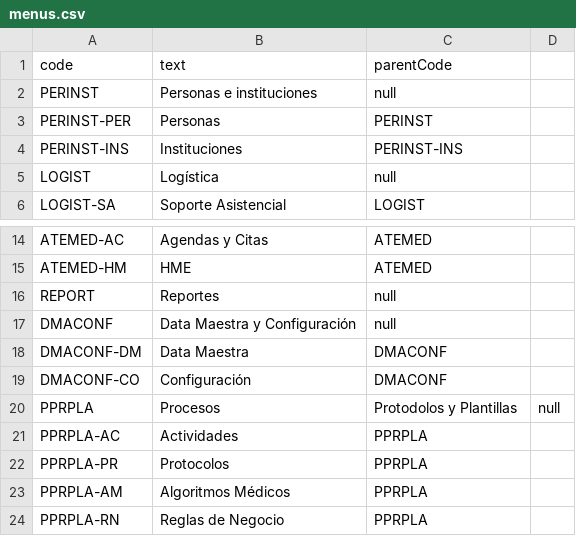
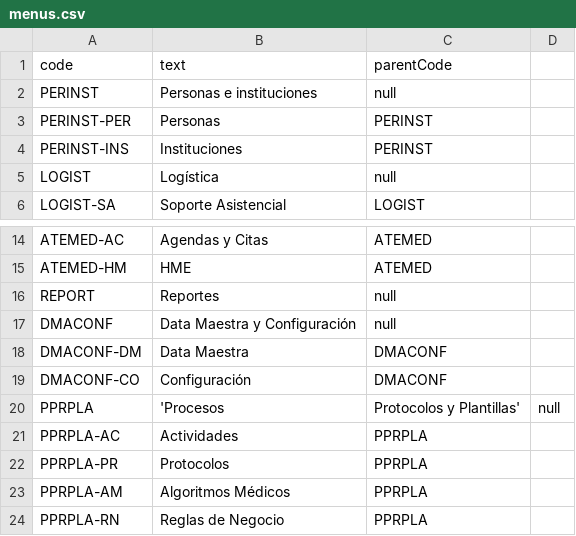
Before and after one commit to idbcgroup/GMH, a CSV file: ejb/src/main/resources/menus.csv, drawn as a sheet; only a part is shown, gaps mark what is left out.

```diff
--- a/ejb/src/main/resources/menus.csv
+++ b/ejb/src/main/resources/menus.csv
@@ -3,3 +3,3 @@ PERINST,Personas e instituciones,null
 PERINST-PER,Personas,PERINST
-PERINST-INS,Instituciones,PERINST-INS
+PERINST-INS,Instituciones,PERINST
 LOGIST,Logística,null
@@ -19,3 +19,3 @@ DMACONF-DM,Data Maestra,DMACONF
 DMACONF-CO,Configuración,DMACONF
-PPRPLA,Procesos, Protodolos y Plantillas,null
+PPRPLA,'Procesos, Protocolos y Plantillas',null
 PPRPLA-AC,Actividades,PPRPLA
```
Also changed, not shown: ejb/src/main/resources/codes.csv, ejb/src/main/resources/uistrings.csv, 33 other files.
